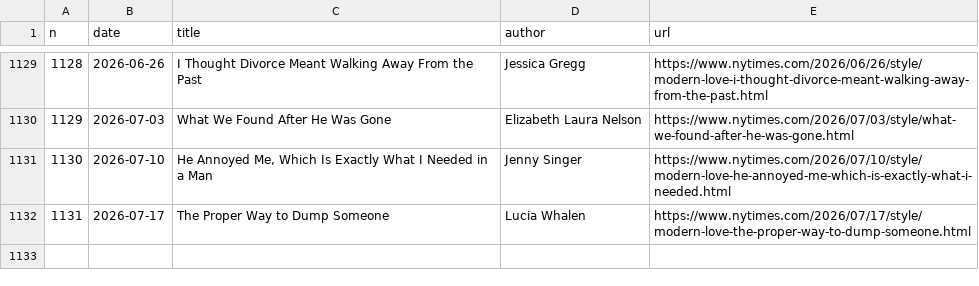
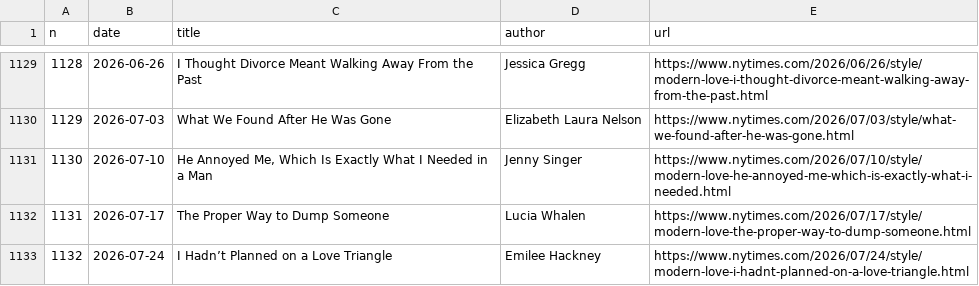
Before and after one commit to huangziwei/nytimes-modern-love-index, a CSV file: docs/index.csv, drawn as a sheet; only a part is shown, gaps mark what is left out.

```diff
--- a/docs/index.csv
+++ b/docs/index.csv
@@ -1132 +1132,2 @@ n,date,title,author,url
 1131,2026-07-17,The Proper Way to Dump Someone,Lucia Whalen,https://www.nytimes.com/2026/07/17/style/modern-love-the-proper-way-to-dump-someone.html
+1132,2026-07-24,I Hadn’t Planned on a Love Triangle,Emilee Hackney,https://www.nytimes.com/2026/07/24/style/modern-love-i-hadnt-planned-on-a-love-triangle.html
```
Also changed, not shown: 1 other file.
